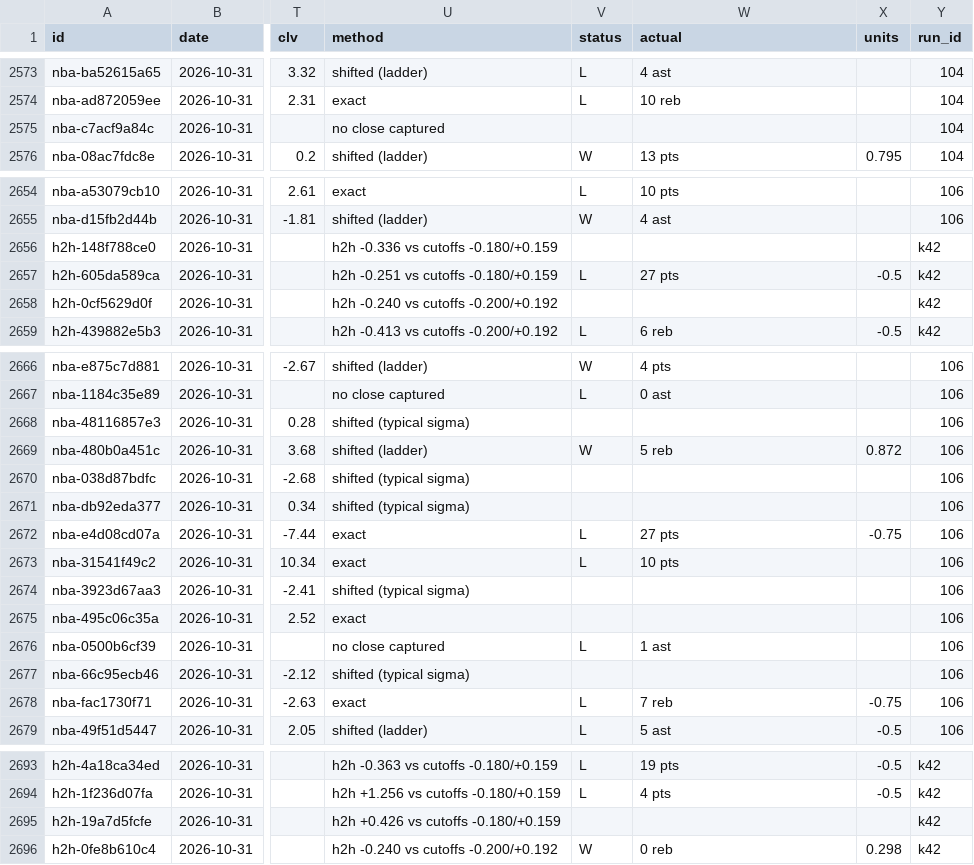
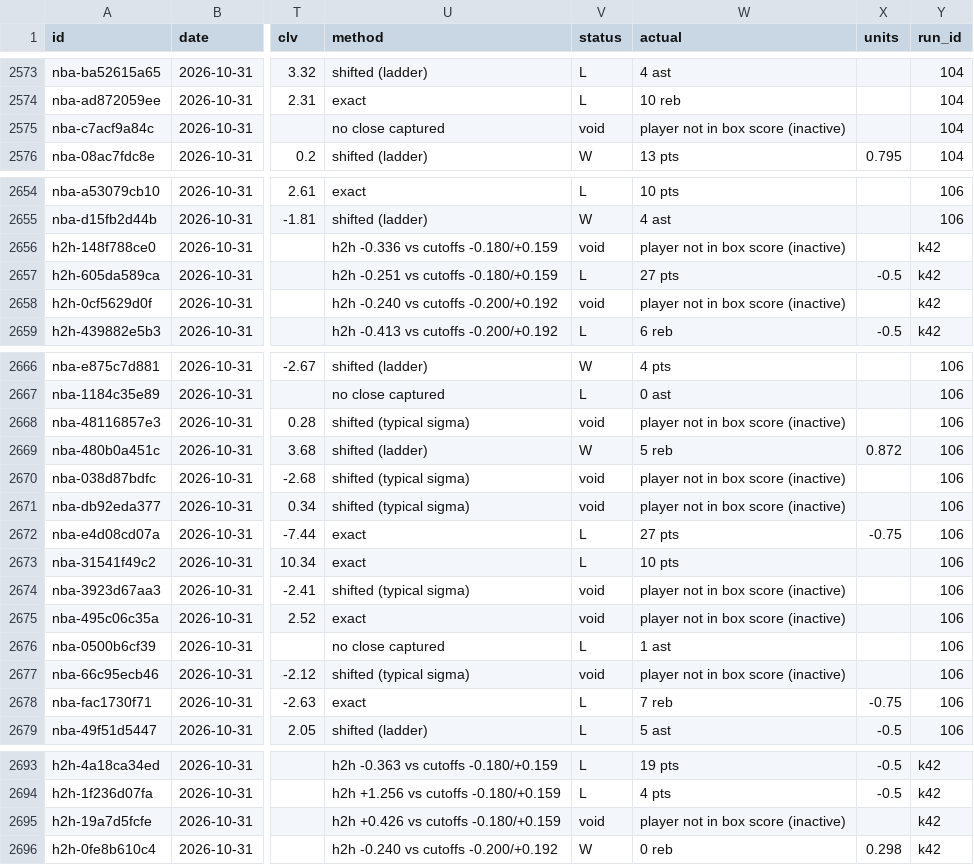
Before and after one commit to grahambirch99/closing-line-club, a CSV file: data/nba/paper.csv, drawn as a sheet; only a part is shown, gaps mark what is left out; the diff names each change by its address in the sheet, - before the commit and + after, or states it on an @@ line.

Commit message:
nba paper graded 2026-11-02T19:53Z

```diff
--- a/data/nba/paper.csv
+++ b/data/nba/paper.csv
-V2575 (status): (empty)
+V2575 (status): void
-W2575 (actual): (empty)
+W2575 (actual): player not in box score (inactive)
-V2656 (status): (empty)
+V2656 (status): void
-W2656 (actual): (empty)
+W2656 (actual): player not in box score (inactive)
-V2658 (status): (empty)
+V2658 (status): void
-W2658 (actual): (empty)
+W2658 (actual): player not in box score (inactive)
-V2668 (status): (empty)
+V2668 (status): void
-W2668 (actual): (empty)
+W2668 (actual): player not in box score (inactive)
-V2670:V2671 (status): (empty)
+V2670:V2671 (status): void
-W2670:W2671 (actual): (empty)
+W2670:W2671 (actual): player not in box score (inactive)
-V2674:V2675 (status): (empty)
+V2674:V2675 (status): void
-W2674:W2675 (actual): (empty)
+W2674:W2675 (actual): player not in box score (inactive)
-V2677 (status): (empty)
+V2677 (status): void
-W2677 (actual): (empty)
+W2677 (actual): player not in box score (inactive)
-V2695 (status): (empty)
+V2695 (status): void
-W2695 (actual): (empty)
+W2695 (actual): player not in box score (inactive)
```
Also changed, not shown: 1 other file.
